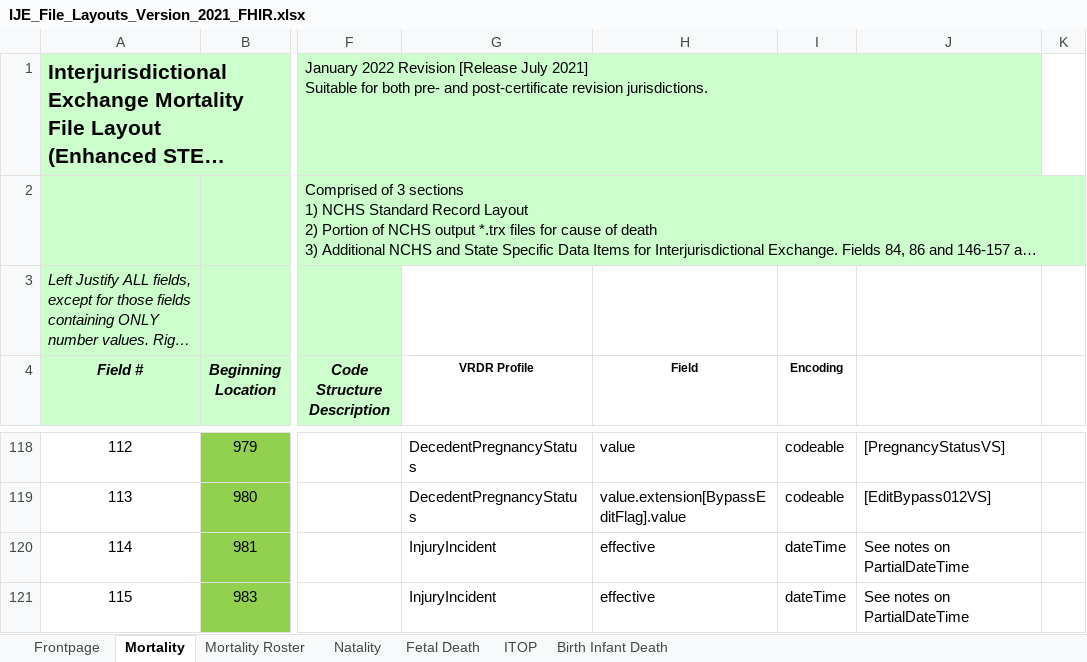
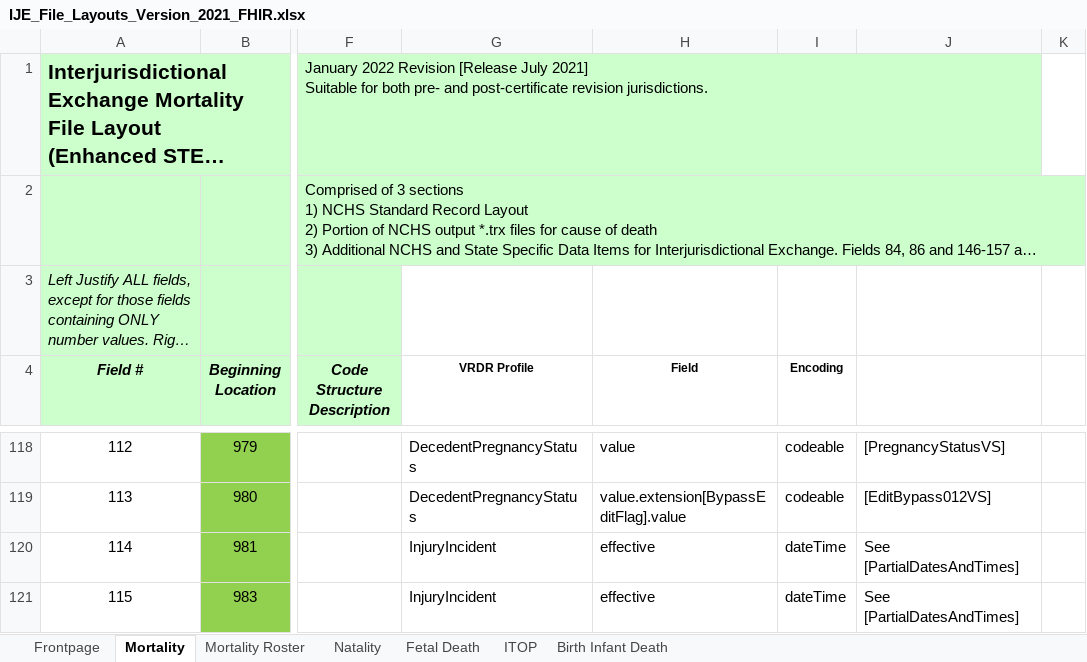
Before and after one commit to HL7/vrdr, an Excel workbook: input/images/IJE_File_Layouts_Version_2021_FHIR.xlsx, sheet Mortality, drawn as a sheet; only a part is shown, gaps mark what is left out; long unchanged cells end in …; values as stored, in another font and other column widths than the file's, no borders; the diff covers the shown part only; the diff names each change by its address in the sheet, - before the commit and + after, or states it on an @@ line.

Commit message:
added links to PartialDatesAndTimes documentation

```diff
--- a/input/images/IJE_File_Layouts_Version_2021_FHIR.xlsx (sheet Mortality)
+++ b/input/images/IJE_File_Layouts_Version_2021_FHIR.xlsx (sheet Mortality)
-J120:J121: See notes on PartialDateTime
+J120:J121: See [PartialDatesAndTimes]
```
Also changed, not shown: 12 edited cells elsewhere in this sheet, 6 other files.
